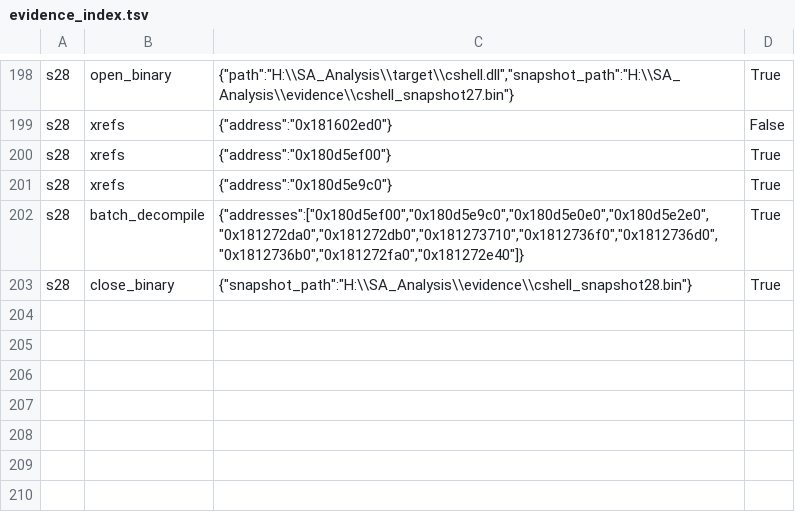
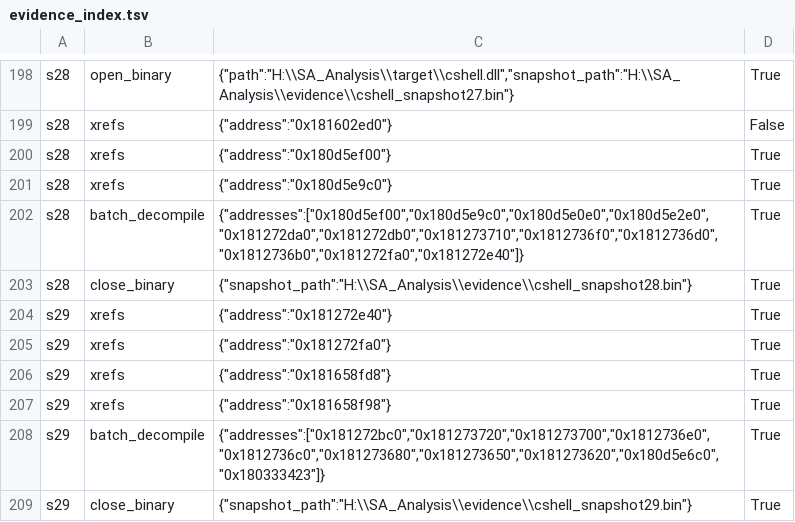
Before and after one commit to backfold/0x140333510, a TSV file: evidence/evidence_index.tsv, drawn as a sheet; only a part is shown, gaps mark what is left out; the diff names each change by its address in the sheet, - before the commit and + after, or states it on an @@ line.

```diff
--- a/evidence/evidence_index.tsv
+++ b/evidence/evidence_index.tsv
+row 204: s29 | xrefs | {"address":"0x181272e40"} | True
+row 205: s29 | xrefs | {"address":"0x181272fa0"} | True
+row 206: s29 | xrefs | {"address":"0x181658fd8"} | True
+row 207: s29 | xrefs | {"address":"0x181658f98"} | True
+row 208: s29 | batch_decompile | {"addresses":["0x181272bc0","0x181273720","0x181273700","0x1812736e0","0x1812736c0","0x181273680","0x181273650","0x181273620","0x180d5e6c0","0x180333423"]} | True
+row 209: s29 | close_binary | {"snapshot_path":"H:\\SA_Analysis\\evidence\\cshell_snapshot29.bin"} | True
```
Also changed, not shown: 23 other files.
